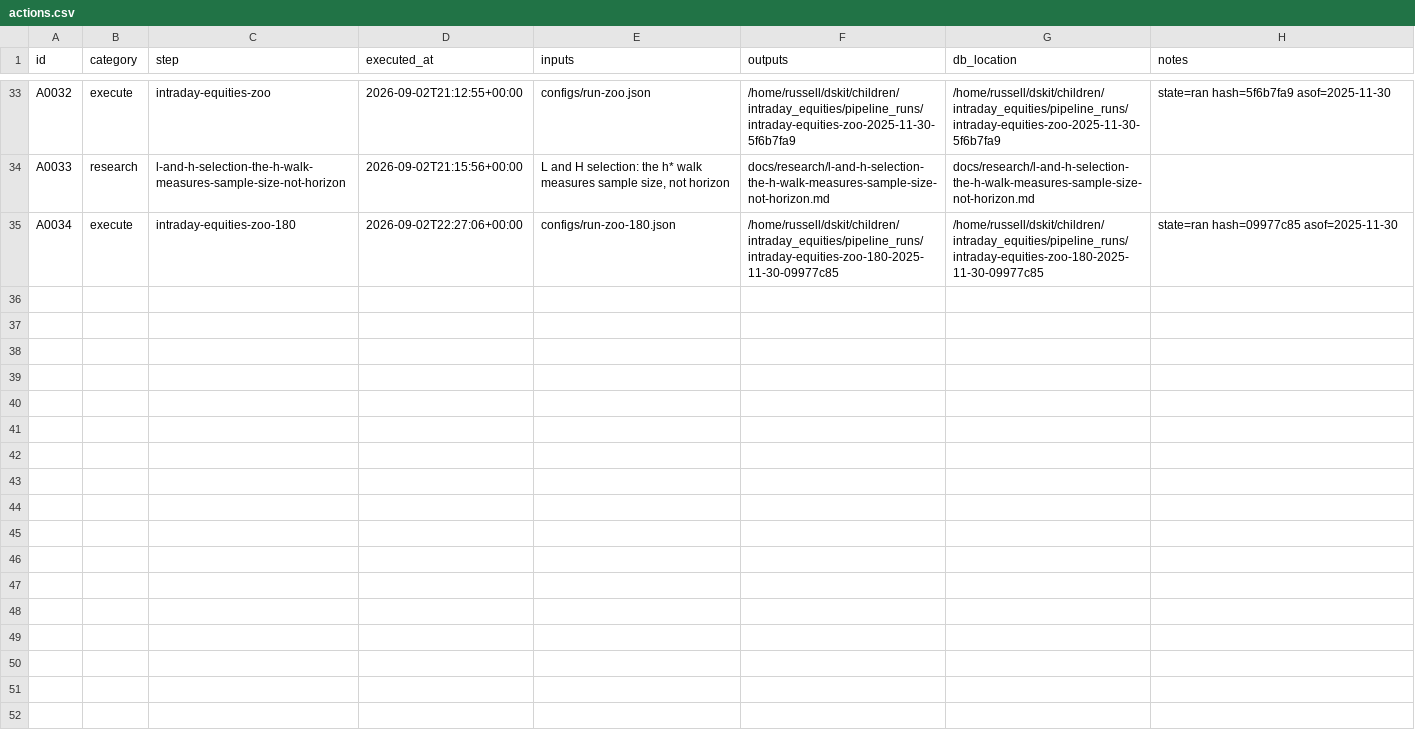
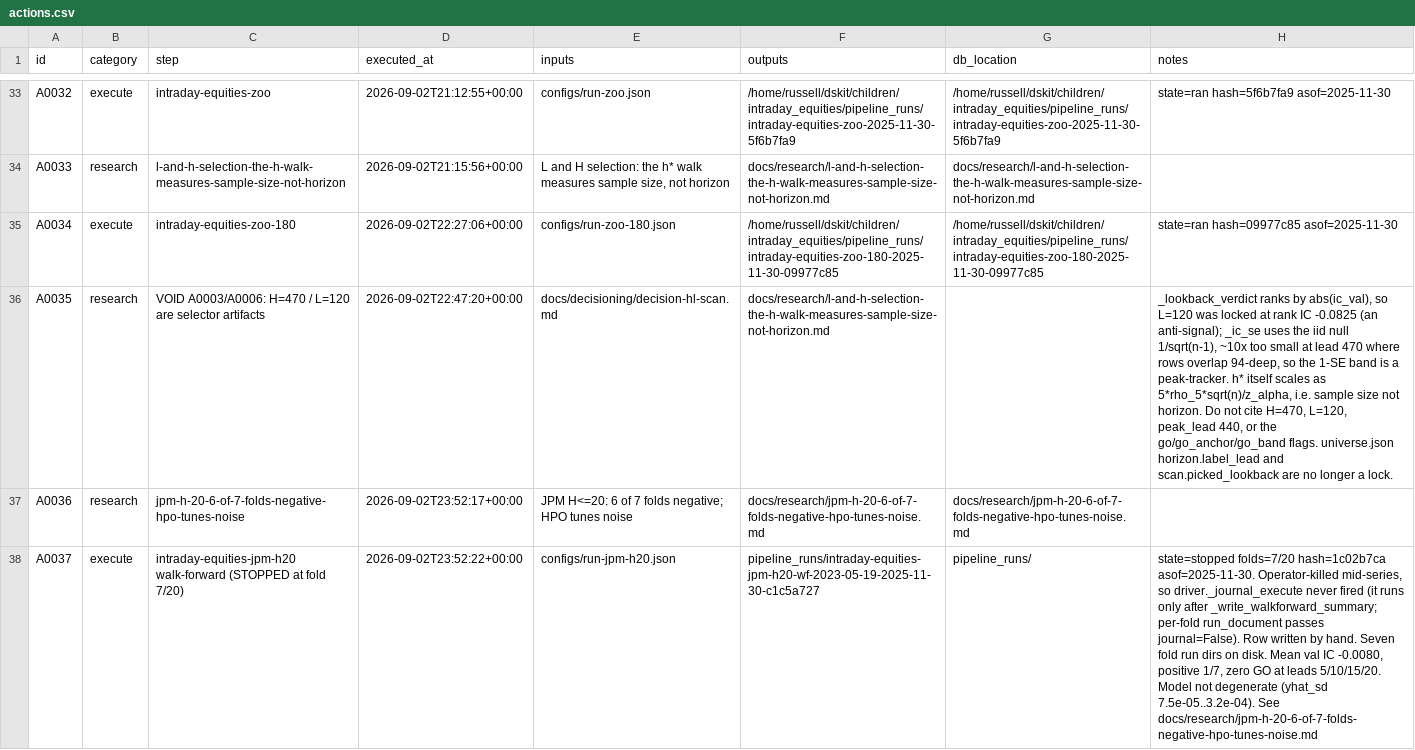
Before and after one commit to gdrusse/dskit, a CSV file: children/intraday_equities/docs/decisioning/actions.csv, drawn as a sheet; only a part is shown, gaps mark what is left out; the diff covers the shown part only; the diff names each change by its address in the sheet, - before the commit and + after, or states it on an @@ line.

```diff
--- a/children/intraday_equities/docs/decisioning/actions.csv
+++ b/children/intraday_equities/docs/decisioning/actions.csv
+row 36: A0035 | research | VOID A0003/A0006: H=470 / L=120 are selector artifacts | 2026-09-02T22:47:20+00:00 | docs/decisioning/decision-hl-scan.md | docs/research/l-and-h-selection-the-h-walk-measures-sample-size-not-horizon.md |  | _lookback_verdict ranks by abs(ic_val), so L=120 was locked at rank IC -0.0825 (an anti-signal); _ic_se uses the iid null 1/sqrt(n-1), ~10x too small at lead 470 where rows overlap 94-deep, so the 1-SE band is a peak-tracker. h* itself scales as 5*rho_5*sqrt(n)/z_alpha, i.e. sample size not horizon. Do not cite H=470, L=120, peak_lead 440, or the go/go_anchor/go_band flags. universe.json horizon.label_lead and scan.picked_lookback are no longer a lock.
+row 37: A0036 | research | jpm-h-20-6-of-7-folds-negative-hpo-tunes-noise | 2026-09-02T23:52:17+00:00 | JPM H<=20: 6 of 7 folds negative; HPO tunes noise | docs/research/jpm-h-20-6-of-7-folds-negative-hpo-tunes-noise.md | docs/research/jpm-h-20-6-of-7-folds-negative-hpo-tunes-noise.md
+row 38: A0037 | execute | intraday-equities-jpm-h20 walk-forward (STOPPED at fold 7/20) | 2026-09-02T23:52:22+00:00 | configs/run-jpm-h20.json | pipeline_runs/intraday-equities-jpm-h20-wf-2023-05-19-2025-11-30-c1c5a727 | pipeline_runs/ | state=stopped folds=7/20 hash=1c02b7ca asof=2025-11-30. Operator-killed mid-series, so driver._journal_execute never fired (it runs only after _write_walkforward_summary; per-fold run_document passes journal=False). Row written by hand. Seven fold run dirs on disk. Mean val IC -0.0080, positive 1/7, zero GO at leads 5/10/15/20. Model not degenerate (yhat_sd 7.5e-05..3.2e-04). See docs/research/jpm-h-20-6-of-7-folds-negative-hpo-tunes-noise.md
```
Also changed, not shown: 3 added rows elsewhere in this file, 10 other files.
